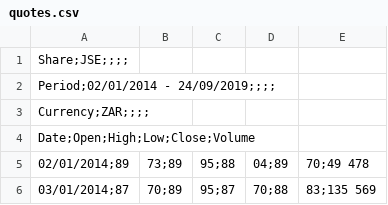
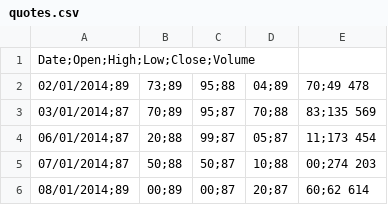
Before and after one commit to kyri33/mlai, a CSV file: datasets/jse/quotes.csv, drawn as a sheet; only a part is shown; the shorter side is filled out with more unchanged rows.

```diff
--- a/datasets/jse/quotes.csv
+++ b/datasets/jse/quotes.csv
@@ -1,4 +1 @@
-Share;JSE;;;;
-Period;02/01/2014 - 24/09/2019;;;;
-Currency;ZAR;;;;
 Date;Open;High;Low;Close;Volume
```
Also changed, not shown: 1 other file.
